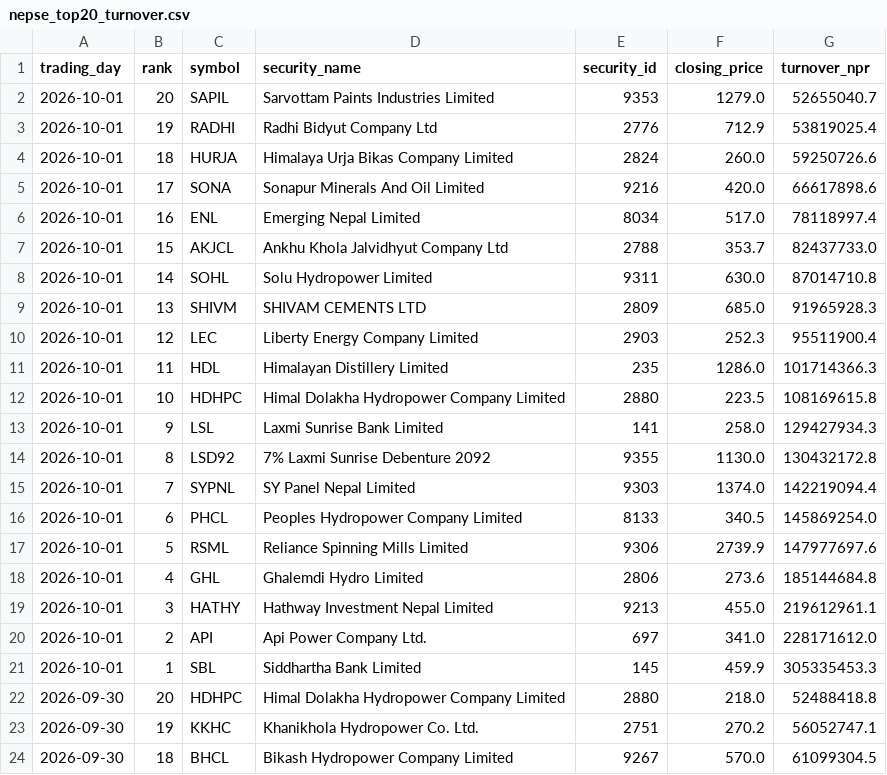
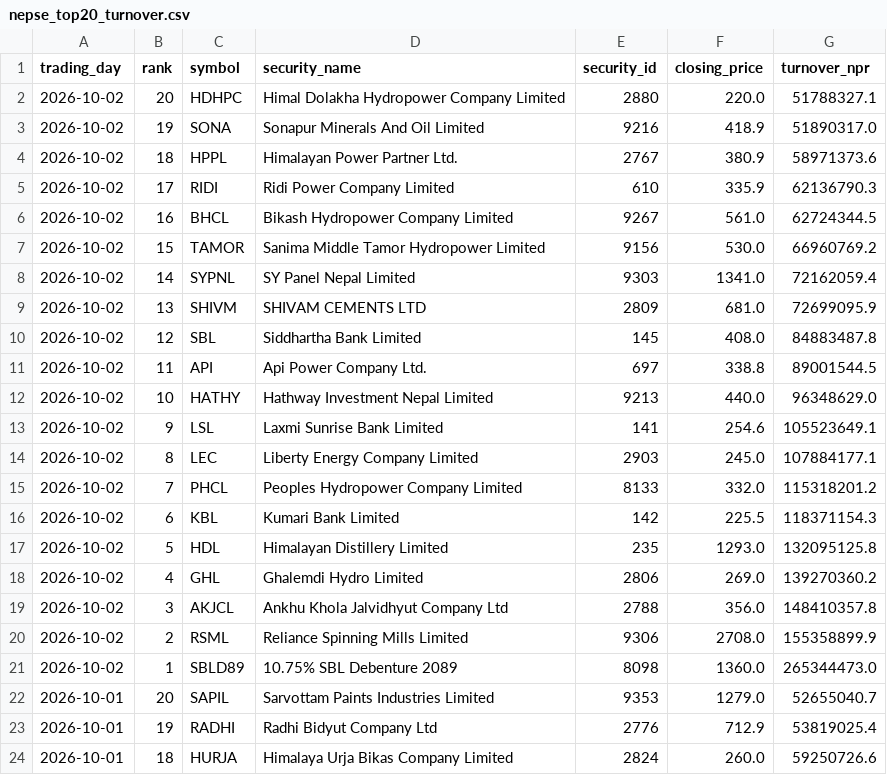
Before and after one commit to h0miez4evr/Nepse_automation, a CSV file: nepse_data/nepse_top20_turnover.csv, drawn as a sheet; only a part is shown; the shorter side is filled out with more unchanged rows.

```diff
--- a/nepse_data/nepse_top20_turnover.csv
+++ b/nepse_data/nepse_top20_turnover.csv
@@ -1,2 +1,22 @@
 trading_day,rank,symbol,security_name,security_id,closing_price,turnover_npr
+2026-10-02,20,HDHPC,Himal Dolakha Hydropower Company Limited,2880,220.0,51788327.1
+2026-10-02,19,SONA,Sonapur Minerals And Oil Limited,9216,418.9,51890317.0
+2026-10-02,18,HPPL,Himalayan Power Partner Ltd.,2767,380.9,58971373.6
+2026-10-02,17,RIDI,Ridi Power Company Limited,610,335.9,62136790.3
+2026-10-02,16,BHCL,Bikash Hydropower Company Limited,9267,561.0,62724344.5
+2026-10-02,15,TAMOR,Sanima Middle Tamor Hydropower Limited,9156,530.0,66960769.2
+2026-10-02,14,SYPNL,SY Panel Nepal Limited,9303,1341.0,72162059.4
+2026-10-02,13,SHIVM,SHIVAM CEMENTS LTD,2809,681.0,72699095.9
+2026-10-02,12,SBL,Siddhartha Bank Limited,145,408.0,84883487.8
+2026-10-02,11,API,Api Power Company Ltd.,697,338.8,89001544.5
+2026-10-02,10,HATHY,Hathway Investment Nepal Limited,9213,440.0,96348629.0
+2026-10-02,9,LSL,Laxmi Sunrise Bank Limited,141,254.6,105523649.1
+2026-10-02,8,LEC,Liberty Energy Company Limited,2903,245.0,107884177.1
+2026-10-02,7,PHCL,Peoples Hydropower Company Limited,8133,332.0,115318201.2
+2026-10-02,6,KBL,Kumari Bank Limited,142,225.5,118371154.3
+2026-10-02,5,HDL,Himalayan Distillery Limited,235,1293.0,132095125.8
+2026-10-02,4,GHL,Ghalemdi Hydro Limited,2806,269.0,139270360.2
+2026-10-02,3,AKJCL,Ankhu Khola Jalvidhyut Company Ltd,2788,356.0,148410357.8
+2026-10-02,2,RSML,Reliance Spinning Mills Limited,9306,2708.0,155358899.9
+2026-10-02,1,SBLD89,10.75% SBL Debenture 2089,8098,1360.0,265344473.0
 2026-10-01,20,SAPIL,Sarvottam Paints Industries Limited,9353,1279.0,52655040.7
```
Also changed, not shown: nepse_data/nepse_top20_gainers.csv, nepse_data/nepse_top20_relative_strength.csv, 2 other files.
